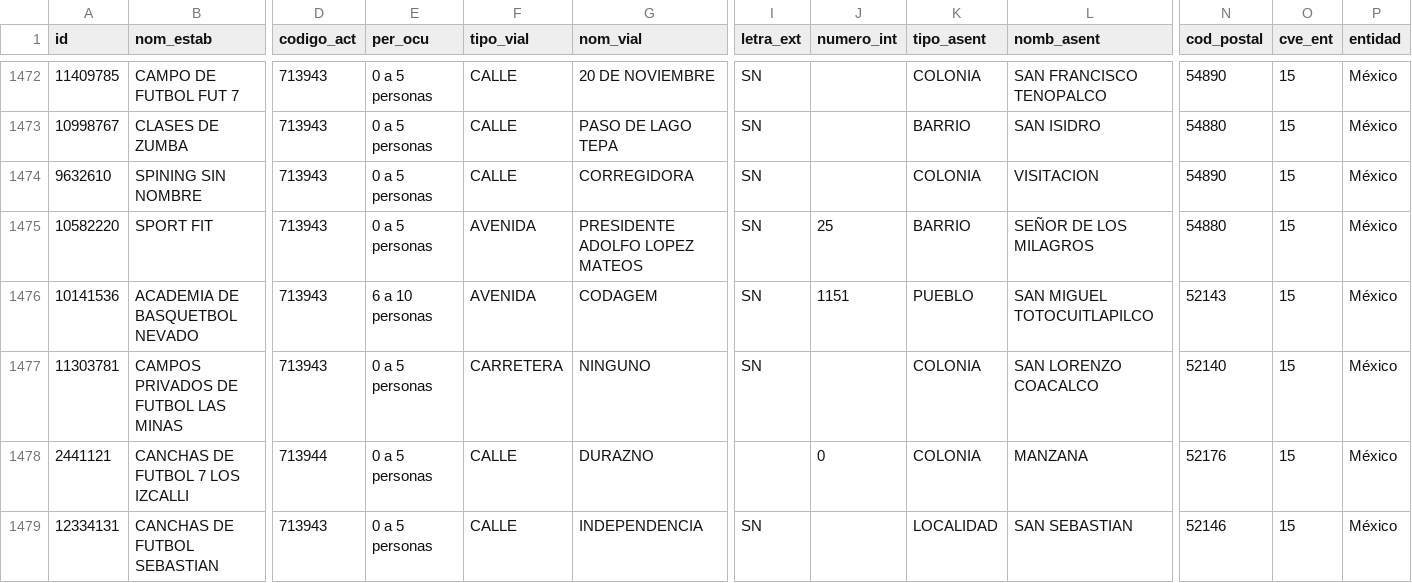
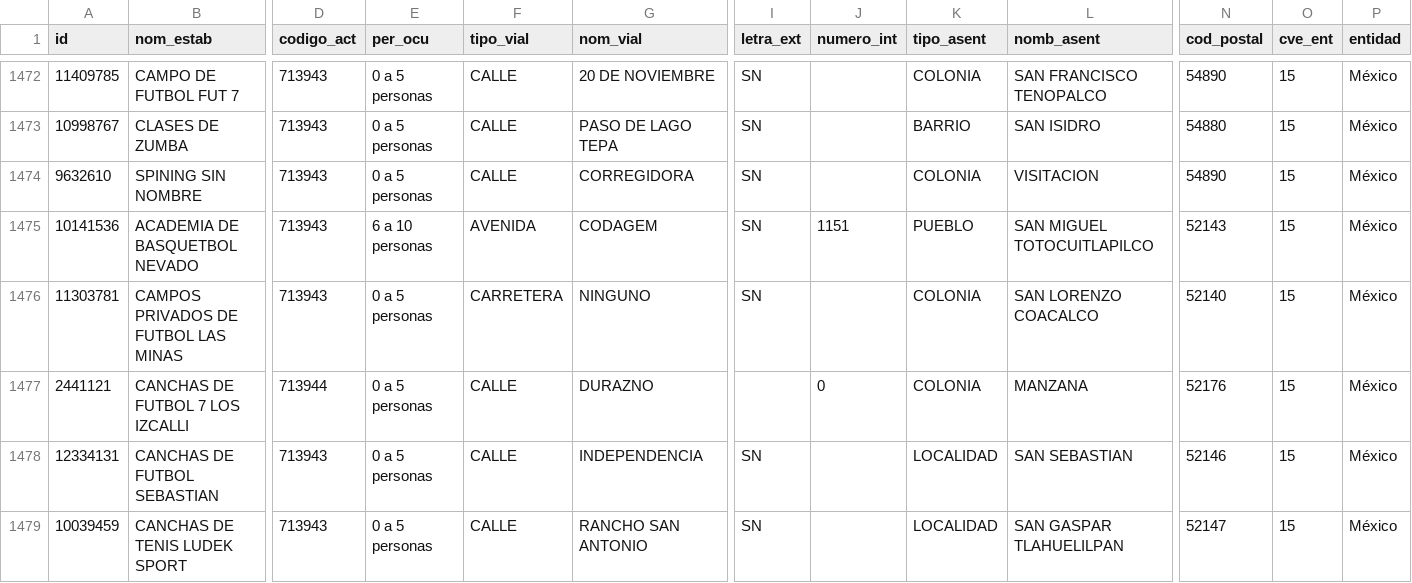
Before and after one commit to moikirsch/gyms52-d, a CSV file: data/denue/sin_pareja.csv, drawn as a sheet; only a part is shown, gaps mark what is left out; the shorter side is filled out with more unchanged rows; rows hold the shown columns only; the diff names each change by its address in the sheet, - before the commit and + after, or states it on an @@ line.

```diff
--- a/data/denue/sin_pareja.csv
+++ b/data/denue/sin_pareja.csv
-row 1475: 10582220 | SPORT FIT | 713943 | 0 a 5 personas | AVENIDA | PRESIDENTE ADOLFO LOPEZ MATEOS | SN | 25 | BARRIO | SEÑOR DE LOS MILAGROS | 54880 | 15 | México
```
Also changed, not shown: data/retirar.csv, 16 other files.
